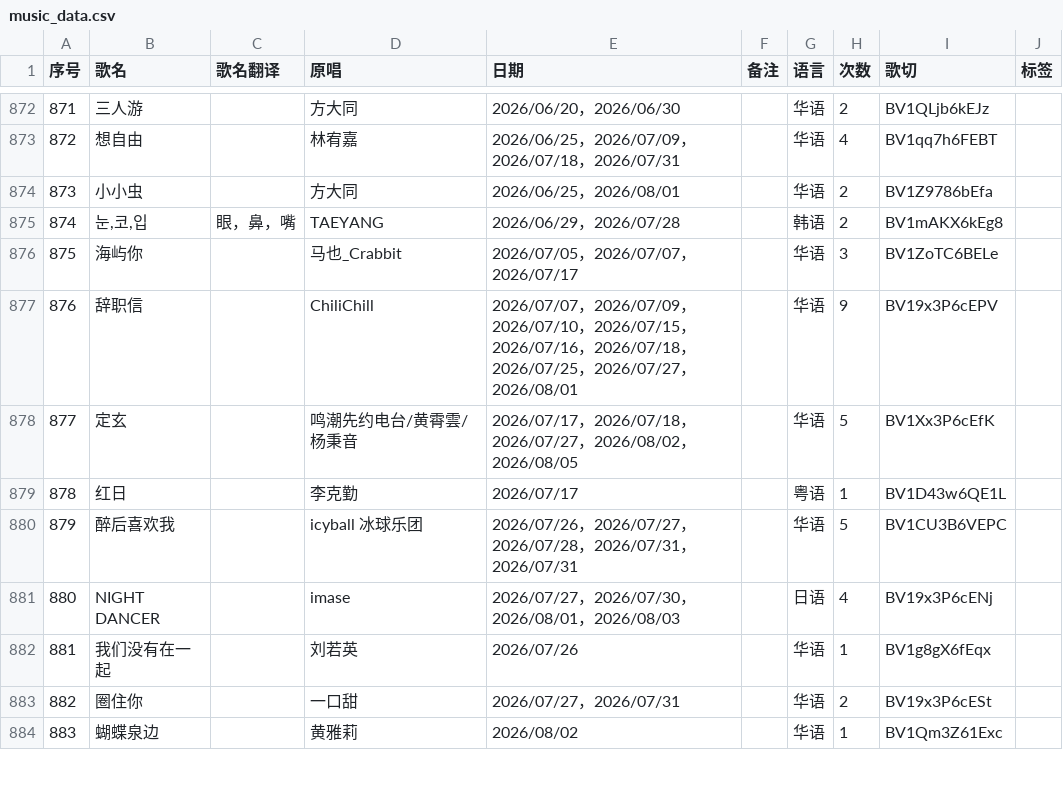
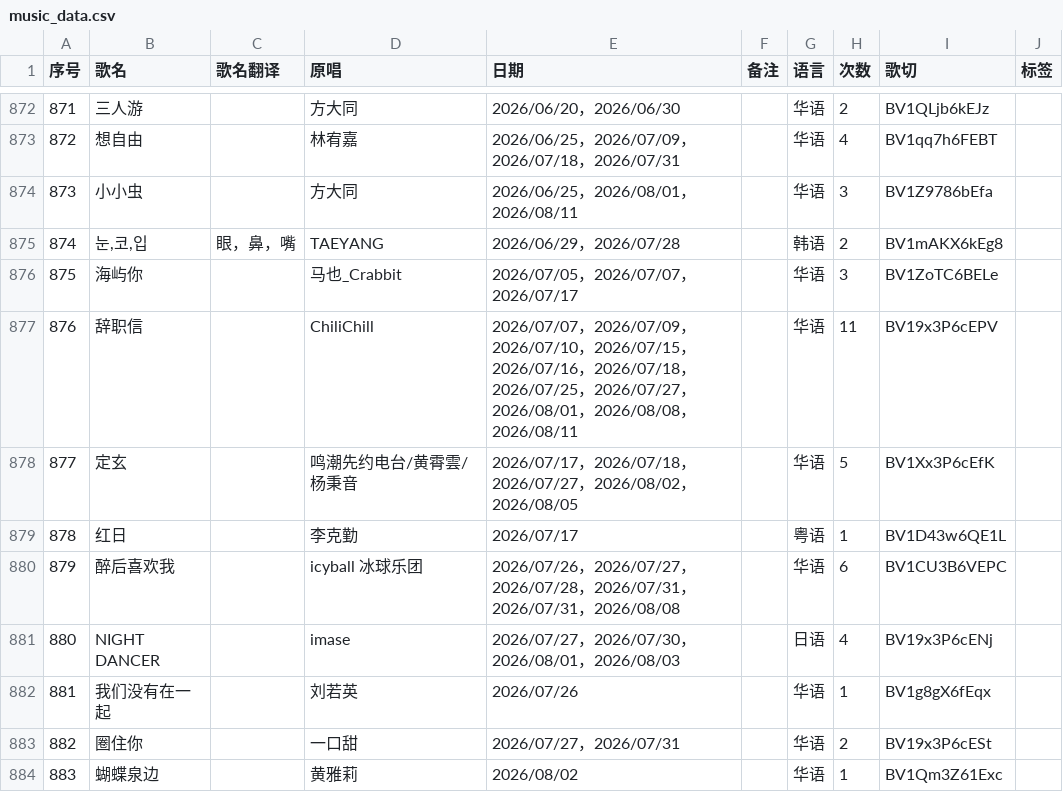
Before and after one commit to Pecco-314/mit3uri-song-list, a CSV file: scripts/music_data.csv, drawn as a sheet; only a part is shown, gaps mark what is left out; the diff covers the shown part only.

Commit message:
chore: Update song list to Aug 11, 2026

```diff
--- a/scripts/music_data.csv
+++ b/scripts/music_data.csv
@@ -873,9 +873,9 @@
 872,想自由,,林宥嘉,2026/06/25，2026/07/09，2026/07/18，2026/07/31,,华语,4,BV1qq7h6FEBT,
-873,小小虫,,方大同,2026/06/25，2026/08/01,,华语,2,BV1Z9786bEfa,
+873,小小虫,,方大同,2026/06/25，2026/08/01，2026/08/11,,华语,3,BV1Z9786bEfa,
 874,"눈,코,입",眼，鼻，嘴,TAEYANG,2026/06/29，2026/07/28,,韩语,2,BV1mAKX6kEg8,
 875,海屿你,,马也_Crabbit,2026/07/05，2026/07/07，2026/07/17,,华语,3,BV1ZoTC6BELe,
-876,辞职信,,ChiliChill,2026/07/07，2026/07/09，2026/07/10，2026/07/15，2026/07/16，2026/07/18，2026/07/25，2026/07/27，2026/08/01,,华语,9,BV19x3P6cEPV,
+876,辞职信,,ChiliChill,2026/07/07，2026/07/09，2026/07/10，2026/07/15，2026/07/16，2026/07/18，2026/07/25，2026/07/27，2026/08/01，2026/08/08，2026/08/11,,华语,11,BV19x3P6cEPV,
 877,定玄,,鸣潮先约电台/黄霄雲/杨秉音,2026/07/17，2026/07/18，2026/07/27，2026/08/02，2026/08/05,,华语,5,BV1Xx3P6cEfK,
 878,红日,,李克勤,2026/07/17,,粤语,1,BV1D43w6QE1L,
-879,醉后喜欢我,,icyball 冰球乐团,2026/07/26，2026/07/27，2026/07/28，2026/07/31，2026/07/31,,华语,5,BV1CU3B6VEPC,
+879,醉后喜欢我,,icyball 冰球乐团,2026/07/26，2026/07/27，2026/07/28，2026/07/31，2026/07/31，2026/08/08,,华语,6,BV1CU3B6VEPC,
 880,NIGHT DANCER,,imase,2026/07/27，2026/07/30，2026/08/01，2026/08/03,,日语,4,BV19x3P6cENj,
```
Also changed, not shown: 2 added rows and 122 edited cells elsewhere in this file.
